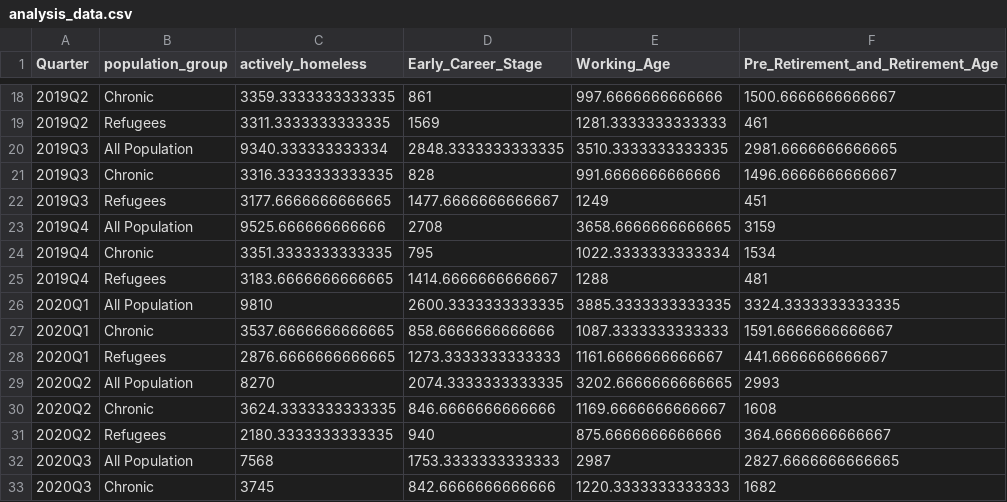
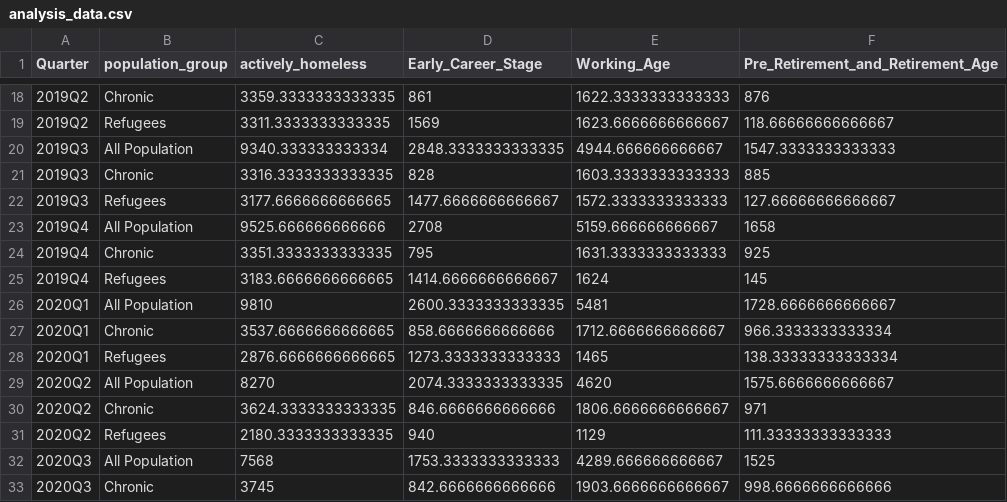
Before and after one commit to Junbo345/Homeless, a CSV file: data/analysis_data/analysis_data.csv, drawn as a sheet; only a part is shown, gaps mark what is left out; the diff covers the shown part only.

```diff
--- a/data/analysis_data/analysis_data.csv
+++ b/data/analysis_data/analysis_data.csv
@@ -18,16 +18,16 @@ Quarter,population_group,actively_homeless,Early_Career_Stage,Working_Age,Pre_Re
-2019Q2,Chronic,3359.3333333333335,861,997.6666666666666,1500.6666666666667
-2019Q2,Refugees,3311.3333333333335,1569,1281.3333333333333,461
-2019Q3,All Population,9340.333333333334,2848.3333333333335,3510.3333333333335,2981.6666666666665
-2019Q3,Chronic,3316.3333333333335,828,991.6666666666666,1496.6666666666667
-2019Q3,Refugees,3177.6666666666665,1477.6666666666667,1249,451
-2019Q4,All Population,9525.666666666666,2708,3658.6666666666665,3159
-2019Q4,Chronic,3351.3333333333335,795,1022.3333333333334,1534
-2019Q4,Refugees,3183.6666666666665,1414.6666666666667,1288,481
-2020Q1,All Population,9810,2600.3333333333335,3885.3333333333335,3324.3333333333335
-2020Q1,Chronic,3537.6666666666665,858.6666666666666,1087.3333333333333,1591.6666666666667
-2020Q1,Refugees,2876.6666666666665,1273.3333333333333,1161.6666666666667,441.6666666666667
-2020Q2,All Population,8270,2074.3333333333335,3202.6666666666665,2993
-2020Q2,Chronic,3624.3333333333335,846.6666666666666,1169.6666666666667,1608
-2020Q2,Refugees,2180.3333333333335,940,875.6666666666666,364.6666666666667
-2020Q3,All Population,7568,1753.3333333333333,2987,2827.6666666666665
-2020Q3,Chronic,3745,842.6666666666666,1220.3333333333333,1682
+2019Q2,Chronic,3359.3333333333335,861,1622.3333333333333,876
+2019Q2,Refugees,3311.3333333333335,1569,1623.6666666666667,118.66666666666667
+2019Q3,All Population,9340.333333333334,2848.3333333333335,4944.666666666667,1547.3333333333333
+2019Q3,Chronic,3316.3333333333335,828,1603.3333333333333,885
+2019Q3,Refugees,3177.6666666666665,1477.6666666666667,1572.3333333333333,127.66666666666667
+2019Q4,All Population,9525.666666666666,2708,5159.666666666667,1658
+2019Q4,Chronic,3351.3333333333335,795,1631.3333333333333,925
+2019Q4,Refugees,3183.6666666666665,1414.6666666666667,1624,145
+2020Q1,All Population,9810,2600.3333333333335,5481,1728.6666666666667
+2020Q1,Chronic,3537.6666666666665,858.6666666666666,1712.6666666666667,966.3333333333334
+2020Q1,Refugees,2876.6666666666665,1273.3333333333333,1465,138.33333333333334
+2020Q2,All Population,8270,2074.3333333333335,4620,1575.6666666666667
+2020Q2,Chronic,3624.3333333333335,846.6666666666666,1806.6666666666667,971
+2020Q2,Refugees,2180.3333333333335,940,1129,111.33333333333333
+2020Q3,All Population,7568,1753.3333333333333,4289.666666666667,1525
+2020Q3,Chronic,3745,842.6666666666666,1903.6666666666667,998.6666666666666
```
Also changed, not shown: 124 edited cells elsewhere in this file, 5 other files.
